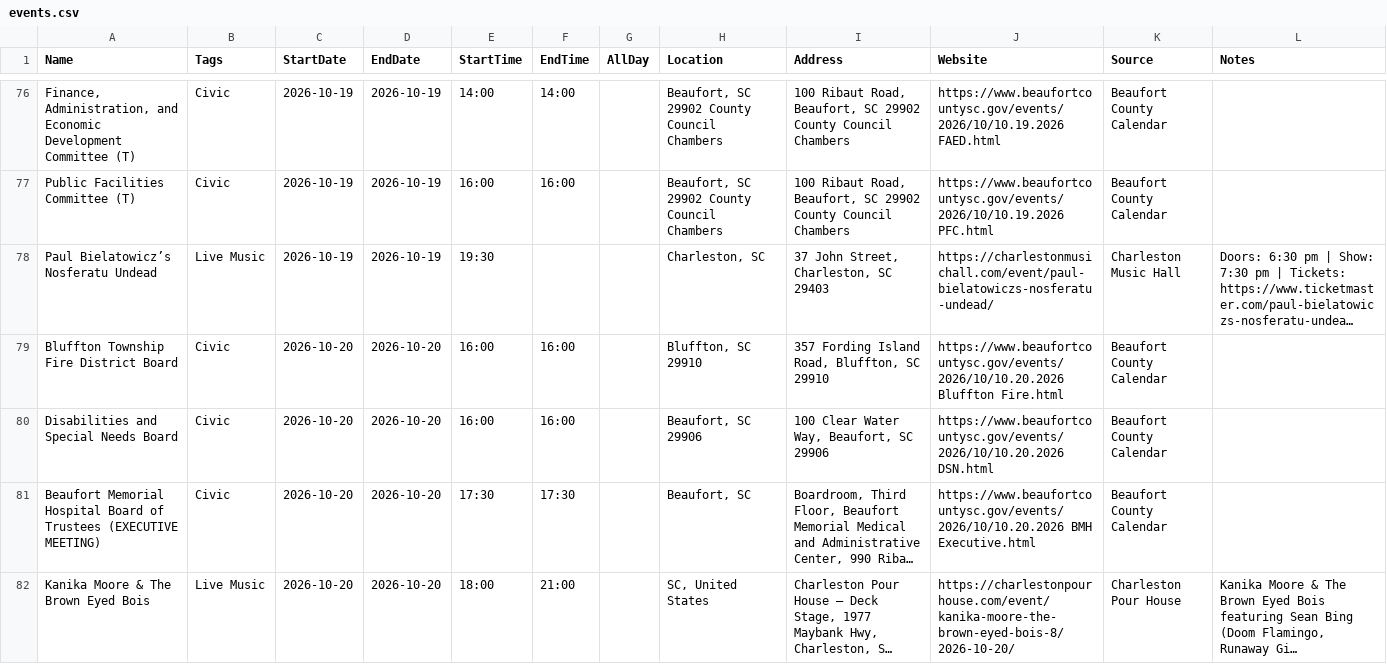
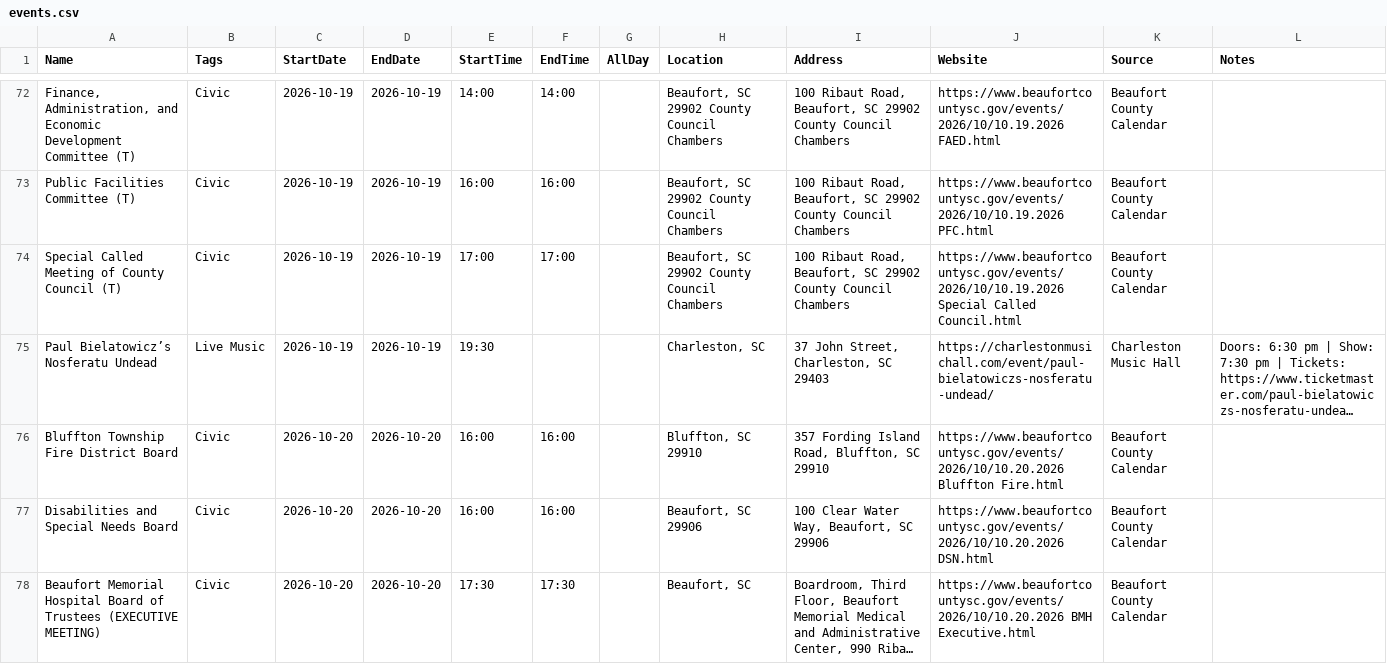
Before and after one commit to kmcurry/port-royal-sounder, a CSV file: data/events.csv, drawn as a sheet; only a part is shown, gaps mark what is left out; the shorter side is filled out with more unchanged rows; long unchanged cells end in …; the diff covers the shown part only; the diff names each change by its address in the sheet, - before the commit and + after, or states it on an @@ line.

```diff
--- a/data/events.csv
+++ b/data/events.csv
+row 74: Special Called Meeting of County Council (T) | Civic | 2026-10-19 | 2026-10-19 | 17:00 | 17:00 |  | Beaufort, SC 29902 County Council Chambers | 100 Ribaut Road, Beaufort, SC 29902 County Council Chambers | https://www.beaufortcountysc.gov/events/2026/10/10.19.2026 Special Called Council.html | Beaufort County Calendar
```
Also changed, not shown: 5 added rows and 7 removed rows elsewhere in this file, 3 other files.
